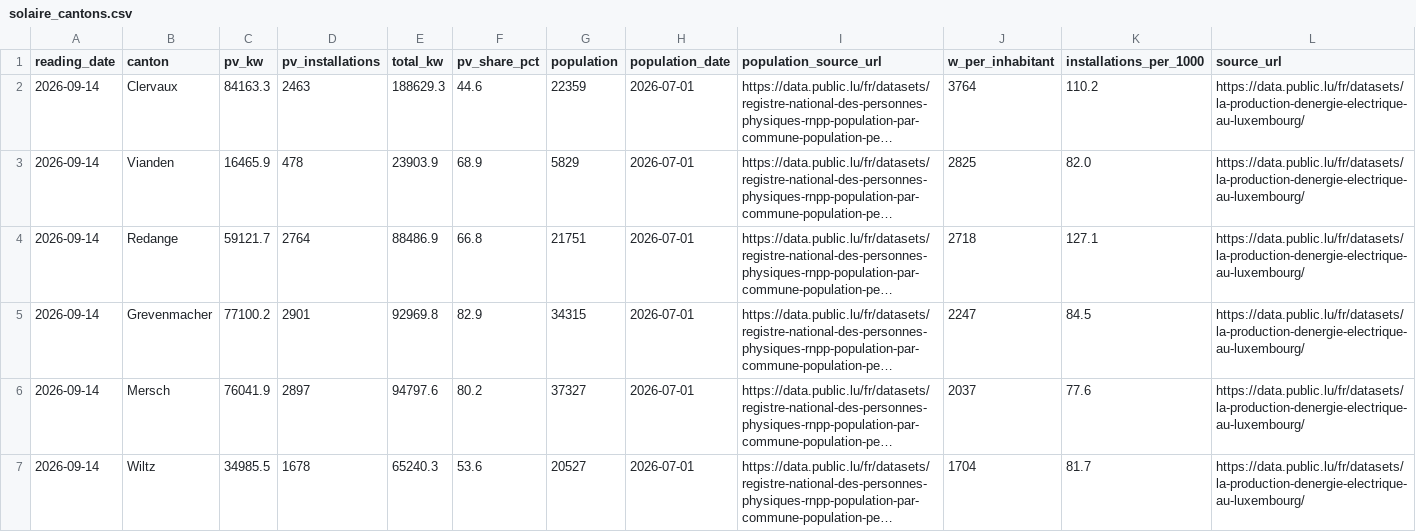
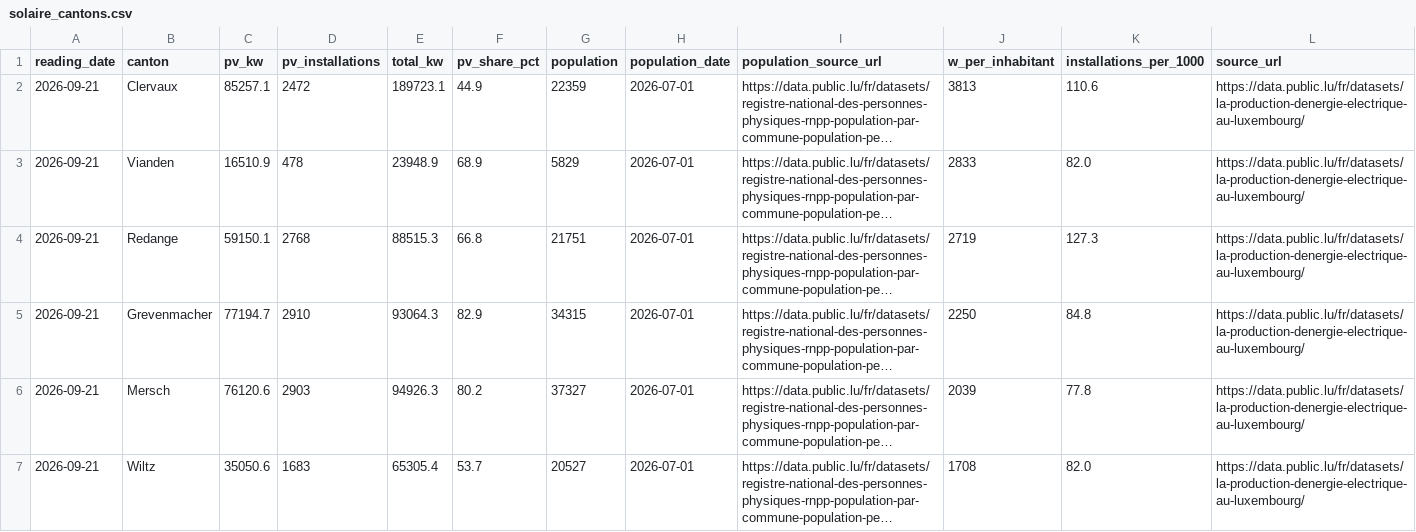
Before and after one commit to Sitraka17/lux-solaire, a CSV file: data/csv/solaire_cantons.csv, drawn as a sheet; only a part is shown; long unchanged cells end in …; the diff covers the shown part only; the diff names each change by its address in the sheet, - before the commit and + after, or states it on an @@ line.

```diff
--- a/data/csv/solaire_cantons.csv
+++ b/data/csv/solaire_cantons.csv
-A2:A7 (reading_date): 2026-09-14
+A2:A7 (reading_date): 2026-09-21
-C2 (pv_kw): 84163.3
+C2 (pv_kw): 85257.1
-D2 (pv_installations): 2463
+D2 (pv_installations): 2472
-E2 (total_kw): 188629.3
+E2 (total_kw): 189723.1
-F2 (pv_share_pct): 44.6
+F2 (pv_share_pct): 44.9
-J2 (w_per_inhabitant): 3764
+J2 (w_per_inhabitant): 3813
-K2 (installations_per_1000): 110.2
+K2 (installations_per_1000): 110.6
-C3 (pv_kw): 16465.9
+C3 (pv_kw): 16510.9
-E3 (total_kw): 23903.9
+E3 (total_kw): 23948.9
-J3 (w_per_inhabitant): 2825
+J3 (w_per_inhabitant): 2833
-C4 (pv_kw): 59121.7
+C4 (pv_kw): 59150.1
-D4 (pv_installations): 2764
+D4 (pv_installations): 2768
-E4 (total_kw): 88486.9
+E4 (total_kw): 88515.3
-J4 (w_per_inhabitant): 2718
+J4 (w_per_inhabitant): 2719
-K4 (installations_per_1000): 127.1
+K4 (installations_per_1000): 127.3
-C5 (pv_kw): 77100.2
+C5 (pv_kw): 77194.7
-D5 (pv_installations): 2901
+D5 (pv_installations): 2910
-E5 (total_kw): 92969.8
+E5 (total_kw): 93064.3
-J5 (w_per_inhabitant): 2247
+J5 (w_per_inhabitant): 2250
-K5 (installations_per_1000): 84.5
+K5 (installations_per_1000): 84.8
-C6 (pv_kw): 76041.9
+C6 (pv_kw): 76120.6
-D6 (pv_installations): 2897
+D6 (pv_installations): 2903
-E6 (total_kw): 94797.6
+E6 (total_kw): 94926.3
-J6 (w_per_inhabitant): 2037
+J6 (w_per_inhabitant): 2039
-K6 (installations_per_1000): 77.6
+K6 (installations_per_1000): 77.8
-C7 (pv_kw): 34985.5
+C7 (pv_kw): 35050.6
-D7 (pv_installations): 1678
+D7 (pv_installations): 1683
-E7 (total_kw): 65240.3
+E7 (total_kw): 65305.4
-F7 (pv_share_pct): 53.6
+F7 (pv_share_pct): 53.7
-J7 (w_per_inhabitant): 1704
+J7 (w_per_inhabitant): 1708
-K7 (installations_per_1000): 81.7
+K7 (installations_per_1000): 82.0
```
Also changed, not shown: 39 edited cells elsewhere in this file, data/csv/solaire_communes.csv, data/csv/solaire_filieres.csv, 13 other files.
